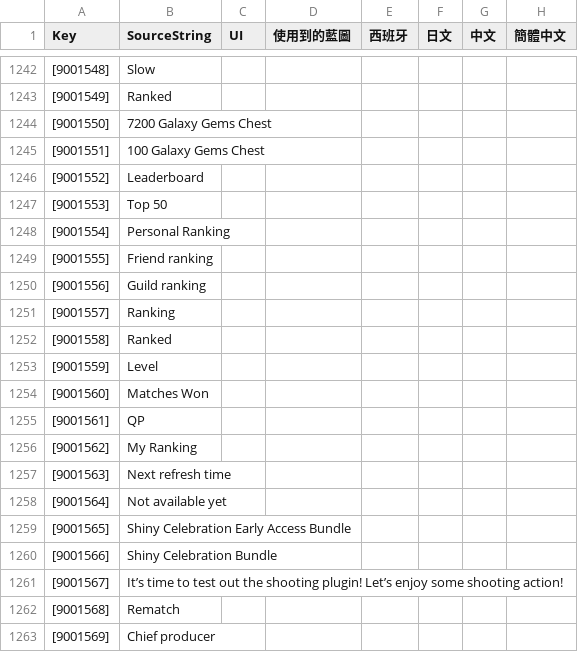
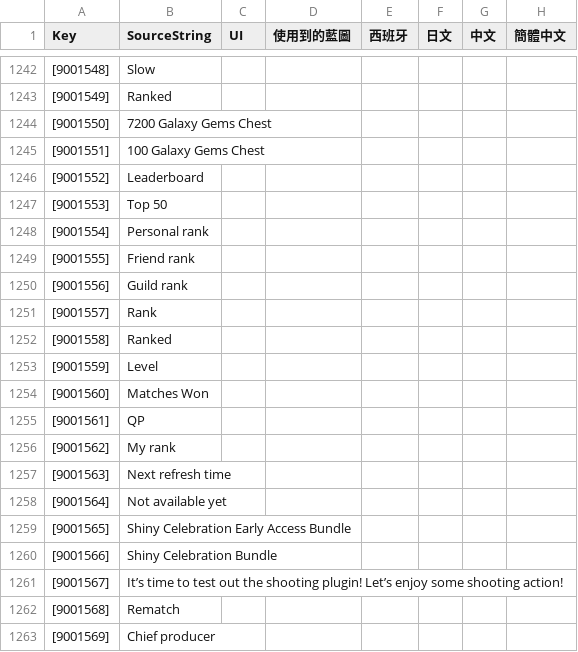
Before and after one commit to PumpkinDevs/quantaar, a CSV file: vrgame/字根.csv, drawn as a sheet; only a part is shown, gaps mark what is left out; the diff covers the shown part only; the diff names each change by its address in the sheet, - before the commit and + after, or states it on an @@ line.

```diff
--- a/vrgame/字根.csv
+++ b/vrgame/字根.csv
-B1248 (SourceString): Personal Ranking
+B1248 (SourceString): Personal rank
-B1249 (SourceString): Friend ranking
+B1249 (SourceString): Friend rank
-B1250 (SourceString): Guild ranking
+B1250 (SourceString): Guild rank
-B1251 (SourceString): Ranking
+B1251 (SourceString): Rank
-B1256 (SourceString): My Ranking
+B1256 (SourceString): My rank
```
Also changed, not shown: 60 added rows and 2 edited cells elsewhere in this file, 5 other files.
